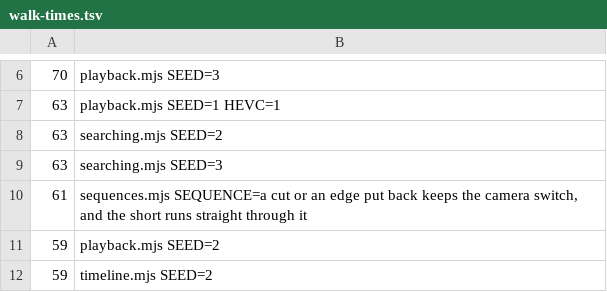
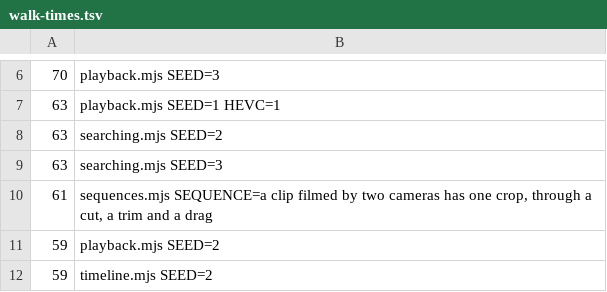
Before and after one commit to timmrkz/framefairy, a TSV file: frontend/preview/walks/walk-times.tsv, drawn as a sheet; only a part is shown, gaps mark what is left out.

```diff
--- a/frontend/preview/walks/walk-times.tsv
+++ b/frontend/preview/walks/walk-times.tsv
@@ -9,3 +9,3 @@
  63	searching.mjs SEED=3
- 61	sequences.mjs SEQUENCE=a cut or an edge put back keeps the camera switch, and the short runs straight through it
+ 61	sequences.mjs SEQUENCE=a clip filmed by two cameras has one crop, through a cut, a trim and a drag
  59	playback.mjs SEED=2
```
Also changed, not shown: 30 other files.
